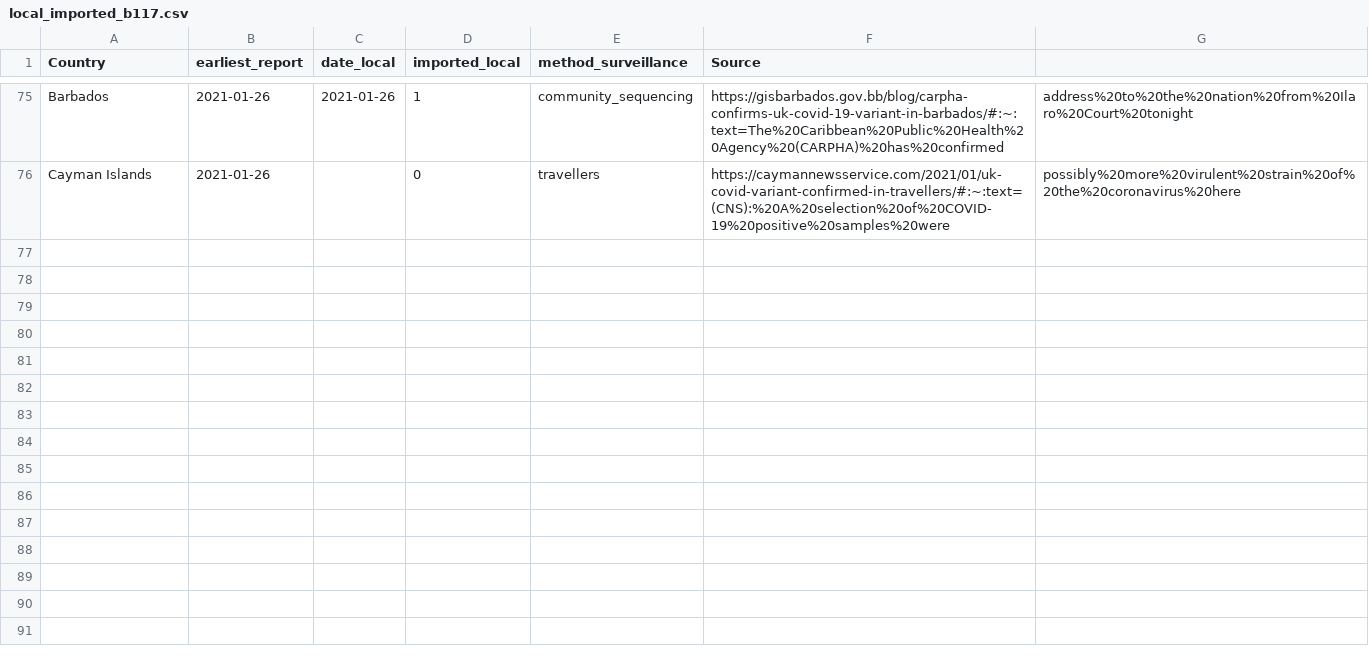
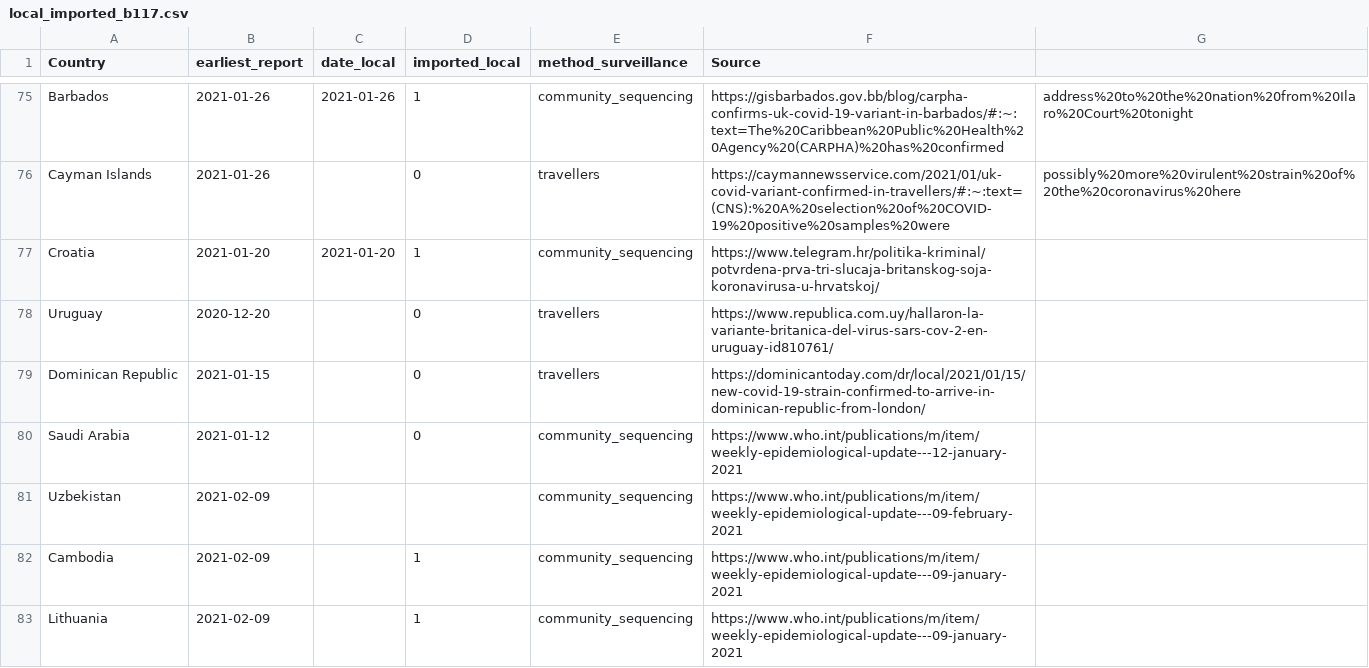
Before and after one commit to cov-lineages/grinch, a CSV file: grinch/data/local_imported_b117.csv, drawn as a sheet; only a part is shown, gaps mark what is left out.

Commit message:
updating reports

```diff
--- a/grinch/data/local_imported_b117.csv
+++ b/grinch/data/local_imported_b117.csv
@@ -76 +76,8 @@ Barbados,2021-01-26,2021-01-26,1,community_sequencing,https://gisbarbados.gov.bb
 Cayman Islands,2021-01-26,,0,travellers,https://caymannewsservice.com/2021/01/uk-covid-variant-confirmed-in-travellers/#:~:text=(CNS):%20A%20selection%20of%20COVID-19%20positive%20samples%20were,possibly%20more%20virulent%20strain%20of%20the%20coronavirus%20here
+Croatia,2021-01-20,2021-01-20,1,community_sequencing,https://www.telegram.hr/politika-kriminal/potvrdena-prva-tri-slucaja-britanskog-soja-koronavirusa-u-hrvatskoj/
+Uruguay,2020-12-20,,0,travellers,https://www.republica.com.uy/hallaron-la-variante-britanica-del-virus-sars-cov-2-en-uruguay-id810761/
+Dominican Republic,2021-01-15,,0,travellers,https://dominicantoday.com/dr/local/2021/01/15/new-covid-19-strain-confirmed-to-arrive-in-dominican-republic-from-london/
+Saudi Arabia,2021-01-12,,0,community_sequencing,https://www.who.int/publications/m/item/weekly-epidemiological-update---12-january-2021
+Uzbekistan,2021-02-09,,,community_sequencing,https://www.who.int/publications/m/item/weekly-epidemiological-update---09-february-2021
+Cambodia,2021-02-09,,1,community_sequencing,https://www.who.int/publications/m/item/weekly-epidemiological-update---09-january-2021
+Lithuania,2021-02-09,,1,community_sequencing,https://www.who.int/publications/m/item/weekly-epidemiological-update---09-january-2021
```
Also changed, not shown: grinch/data/local_imported_b1351.csv.
